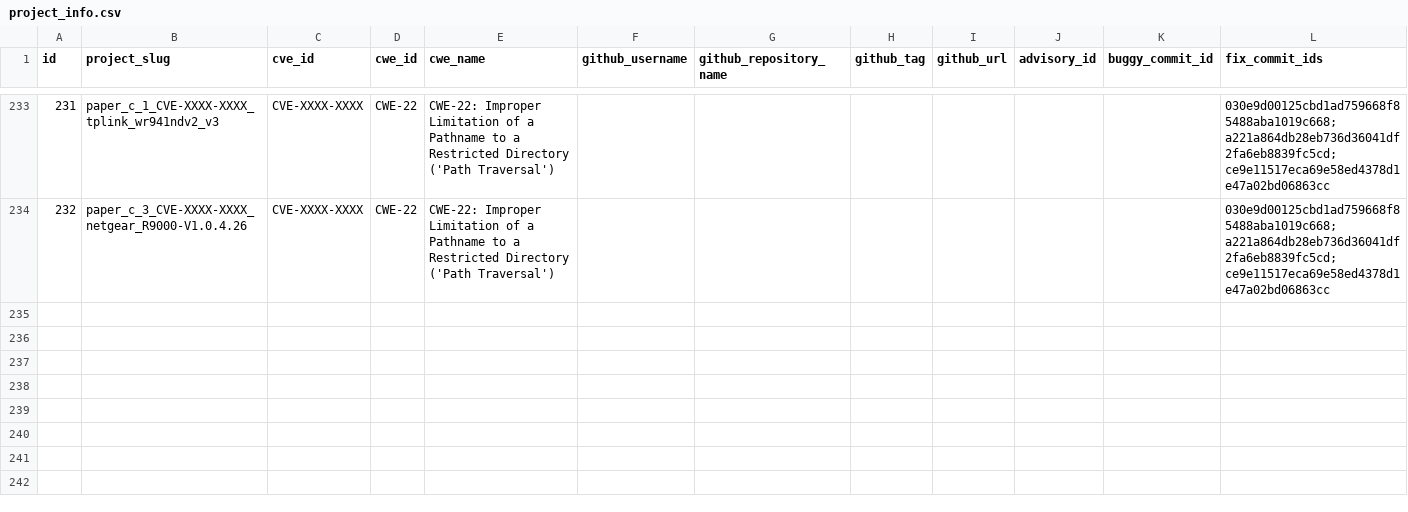
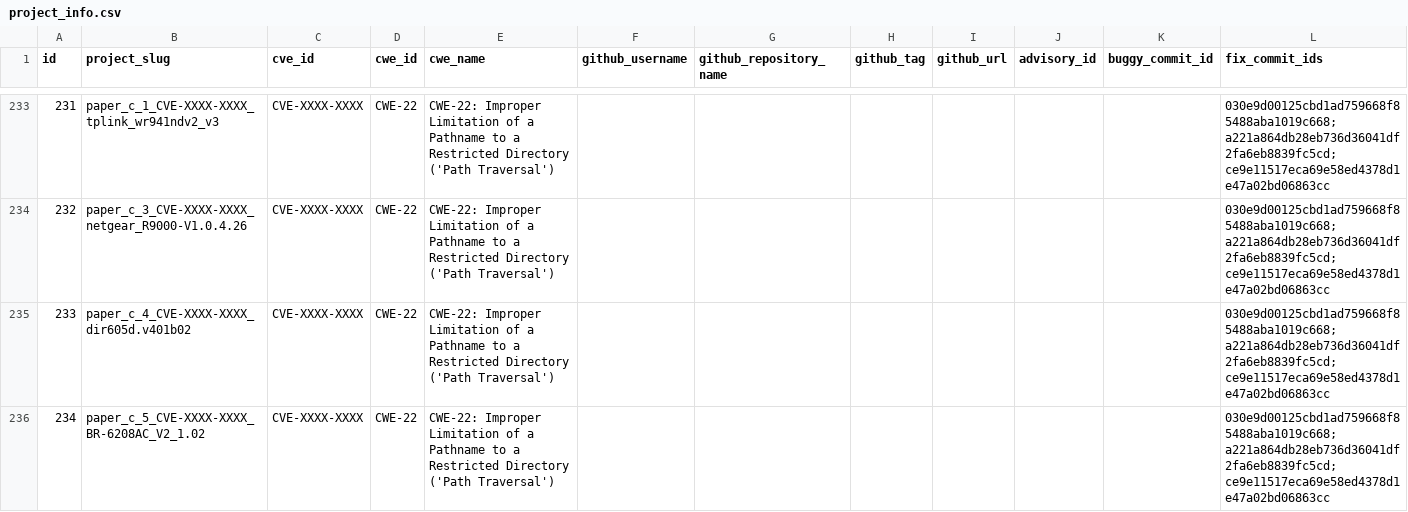
Before and after one commit to tzh00203/TaintpathGPT, a CSV file: data/project_info.csv, drawn as a sheet; only a part is shown, gaps mark what is left out; the diff names each change by its address in the sheet, - before the commit and + after, or states it on an @@ line.

```diff
--- a/data/project_info.csv
+++ b/data/project_info.csv
+row 235: 233 | paper_c_4_CVE-XXXX-XXXX_dir605d.v401b02 | CVE-XXXX-XXXX | CWE-22 | CWE-22: Improper Limitation of a Pathname to a Restricted Directory ('Path Traversal') |  |  |  |  |  |  | 030e9d00125cbd1ad759668f85488aba1019c668;a221a864db28eb736d36041df2fa6eb8839fc5cd;ce9e11517eca69e58ed4378d1e47a02bd06863cc
+row 236: 234 | paper_c_5_CVE-XXXX-XXXX_BR-6208AC_V2_1.02 | CVE-XXXX-XXXX | CWE-22 | CWE-22: Improper Limitation of a Pathname to a Restricted Directory ('Path Traversal') |  |  |  |  |  |  | 030e9d00125cbd1ad759668f85488aba1019c668;a221a864db28eb736d36041df2fa6eb8839fc5cd;ce9e11517eca69e58ed4378d1e47a02bd06863cc
```
Also changed, not shown: 20 other files.
